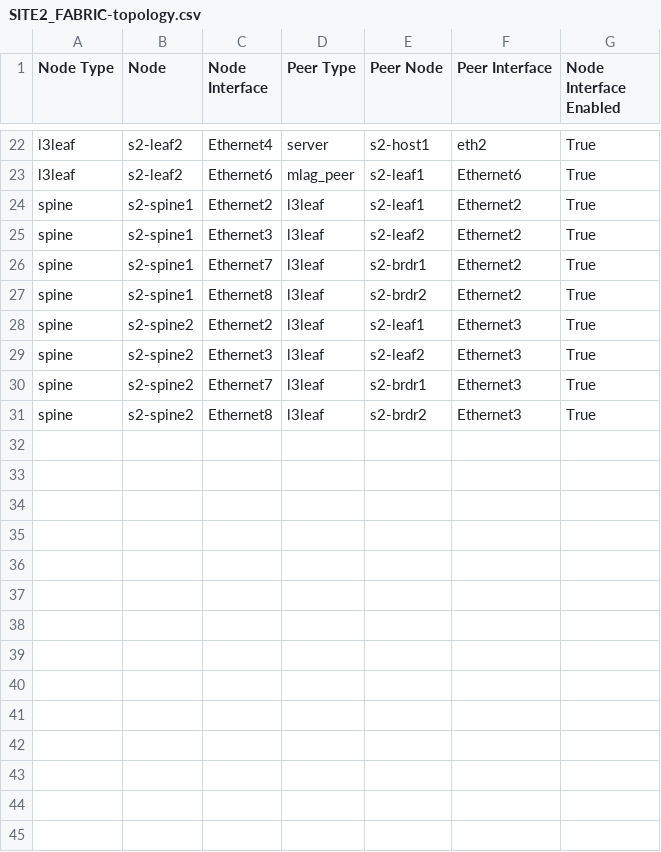
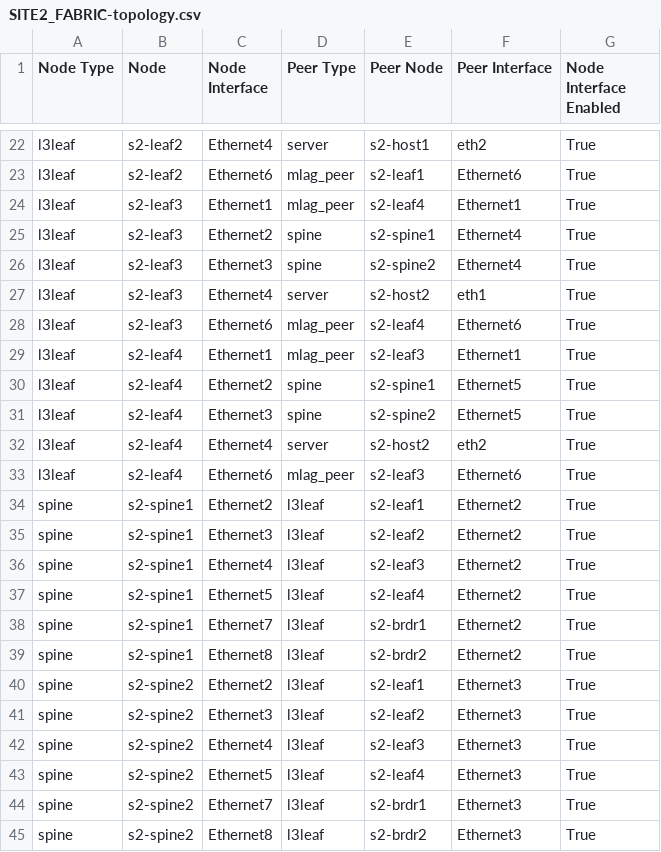
Before and after one commit to MitchV85/atd-avd-evpn-vxlan, a CSV file: sites/site2/documentation/fabric/SITE2_FABRIC-topology.csv, drawn as a sheet; only a part is shown, gaps mark what is left out.

Commit message:
site 2 post evpn gw deploy

```diff
--- a/sites/site2/documentation/fabric/SITE2_FABRIC-topology.csv
+++ b/sites/site2/documentation/fabric/SITE2_FABRIC-topology.csv
@@ -23,4 +23,16 @@ l3leaf,s2-leaf2,Ethernet4,server,s2-host1,eth2,True
 l3leaf,s2-leaf2,Ethernet6,mlag_peer,s2-leaf1,Ethernet6,True
+l3leaf,s2-leaf3,Ethernet1,mlag_peer,s2-leaf4,Ethernet1,True
+l3leaf,s2-leaf3,Ethernet2,spine,s2-spine1,Ethernet4,True
+l3leaf,s2-leaf3,Ethernet3,spine,s2-spine2,Ethernet4,True
+l3leaf,s2-leaf3,Ethernet4,server,s2-host2,eth1,True
+l3leaf,s2-leaf3,Ethernet6,mlag_peer,s2-leaf4,Ethernet6,True
+l3leaf,s2-leaf4,Ethernet1,mlag_peer,s2-leaf3,Ethernet1,True
+l3leaf,s2-leaf4,Ethernet2,spine,s2-spine1,Ethernet5,True
+l3leaf,s2-leaf4,Ethernet3,spine,s2-spine2,Ethernet5,True
+l3leaf,s2-leaf4,Ethernet4,server,s2-host2,eth2,True
+l3leaf,s2-leaf4,Ethernet6,mlag_peer,s2-leaf3,Ethernet6,True
 spine,s2-spine1,Ethernet2,l3leaf,s2-leaf1,Ethernet2,True
 spine,s2-spine1,Ethernet3,l3leaf,s2-leaf2,Ethernet2,True
+spine,s2-spine1,Ethernet4,l3leaf,s2-leaf3,Ethernet2,True
+spine,s2-spine1,Ethernet5,l3leaf,s2-leaf4,Ethernet2,True
 spine,s2-spine1,Ethernet7,l3leaf,s2-brdr1,Ethernet2,True
@@ -29,2 +41,4 @@ spine,s2-spine2,Ethernet2,l3leaf,s2-leaf1,Ethernet3,True
 spine,s2-spine2,Ethernet3,l3leaf,s2-leaf2,Ethernet3,True
+spine,s2-spine2,Ethernet4,l3leaf,s2-leaf3,Ethernet3,True
+spine,s2-spine2,Ethernet5,l3leaf,s2-leaf4,Ethernet3,True
 spine,s2-spine2,Ethernet7,l3leaf,s2-brdr1,Ethernet3,True
```
Also changed, not shown: sites/site2/documentation/fabric/SITE2_FABRIC-p2p-links.csv, 17 other files.
